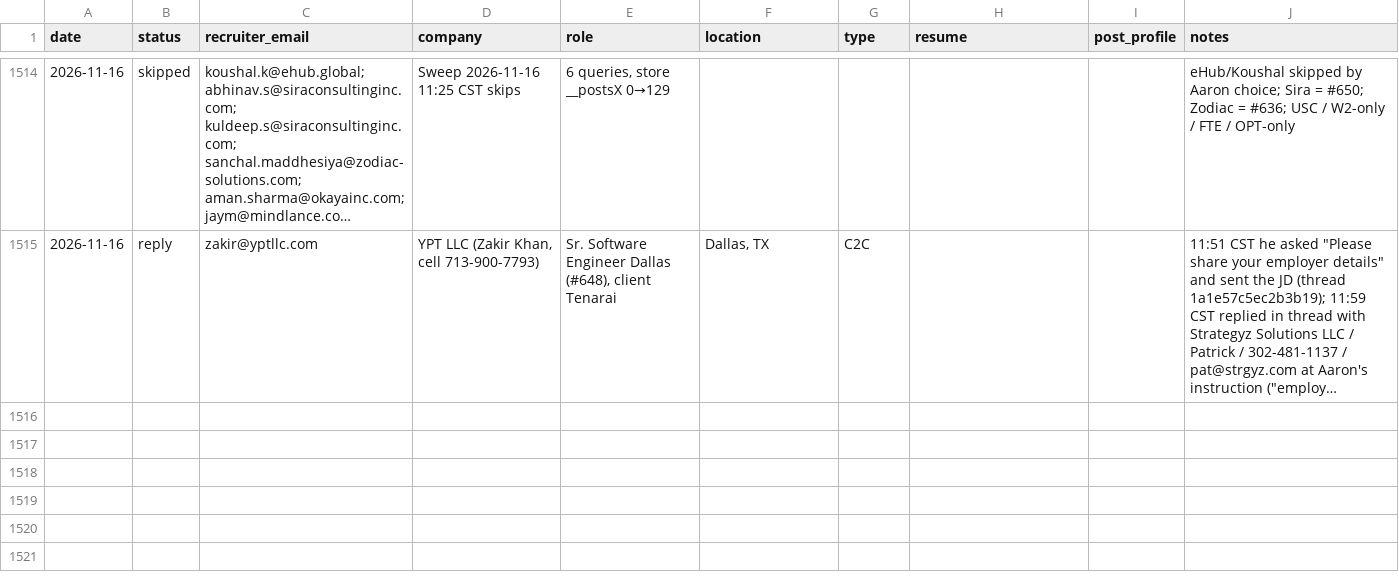
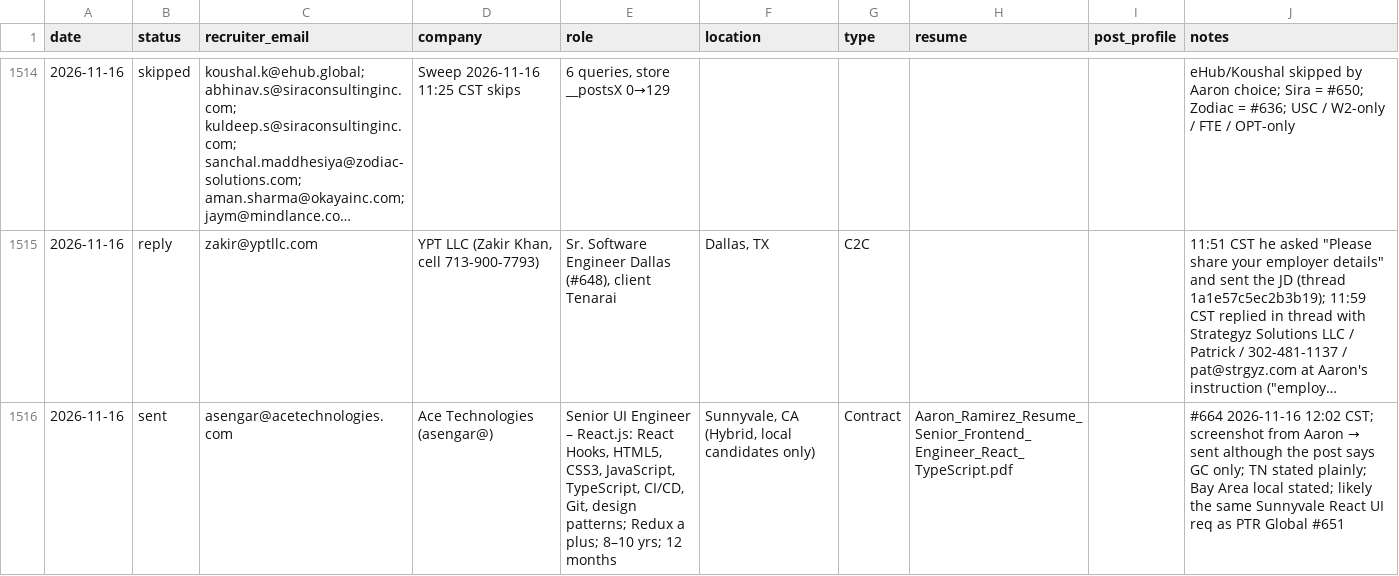
Before and after one commit to aaronrl25/outreach-pipeline-claude-day, a CSV file: data/2026-10-14/Outreach_Log.csv, drawn as a sheet; only a part is shown, gaps mark what is left out; long unchanged cells end in …; the diff names each change by its address in the sheet, - before the commit and + after, or states it on an @@ line.

```diff
--- a/data/2026-10-14/Outreach_Log.csv
+++ b/data/2026-10-14/Outreach_Log.csv
+row 1516: 2026-11-16 | sent | asengar@acetechnologies.com | Ace Technologies (asengar@) | Senior UI Engineer – React.js: React Hooks, HTML5, CSS3, JavaScript, TypeScript, CI/CD, Git, design patterns; Redux a plus; 8–10 yrs; 12 months | Sunnyvale, CA (Hybrid, local candidates only) | Contract | Aaron_Ramirez_Resume_Senior_Frontend_Engineer_React_TypeScript.pdf |  | #664 2026-11-16 12:02 CST; screenshot from Aaron → sent although the post says GC only; TN stated plainly; Bay Area local stated; likely the same Sunnyvale React UI req as PTR Global #651
```
Also changed, not shown: data/2026-10-14/Opportunity_Tracker_2026-10-14.csv, 4 other files.
